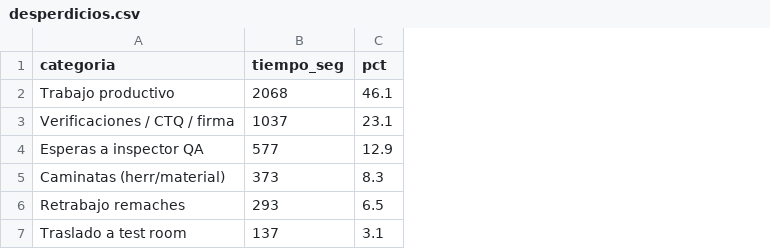
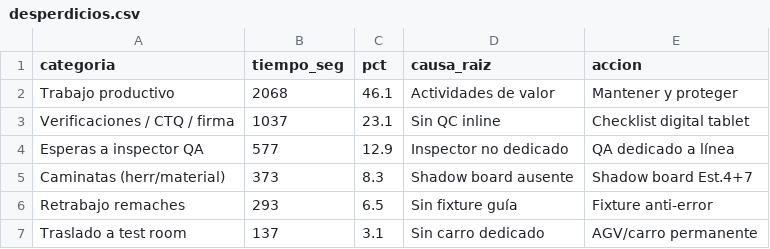
Before and after one commit to marcogll/bris_dashboards, a CSV file: adriana_projects/data/curated/desperdicios.csv, drawn as a sheet; the diff names each change by its address in the sheet, - before the commit and + after, or states it on an @@ line.

```diff
--- a/adriana_projects/data/curated/desperdicios.csv
+++ b/adriana_projects/data/curated/desperdicios.csv
+column D (causa_raiz), rows 2-7: Actividades de valor | Sin QC inline | Inspector no dedicado | Shadow board ausente | Sin fixture guía | Sin carro dedicado
+column E (accion), rows 2-7: Mantener y proteger | Checklist digital tablet | QA dedicado a línea | Shadow board Est.4+7 | Fixture anti-error | AGV/carro permanente
```
Also changed, not shown: adriana_projects/data/curated/balanceo_lineas.csv, adriana_projects/data/curated/plan_accion.csv, 12 other files.
